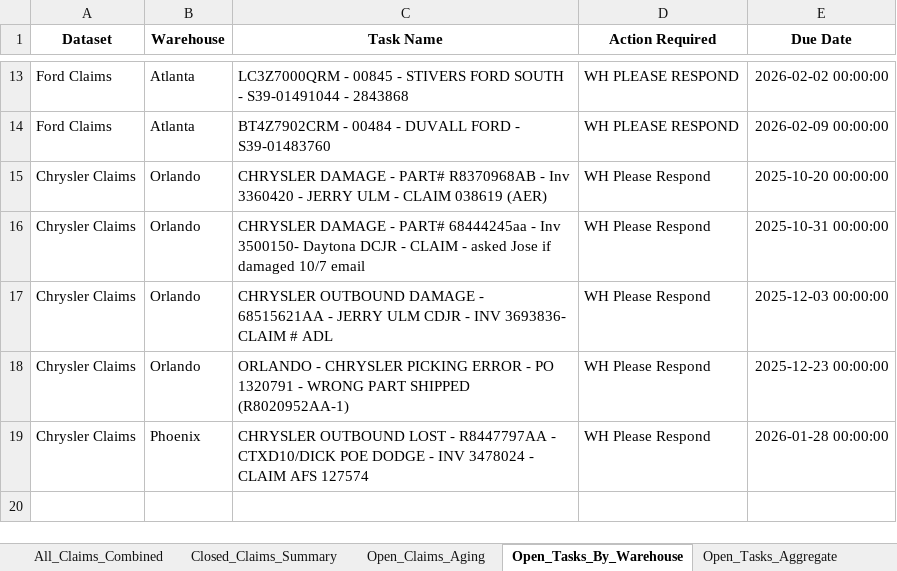
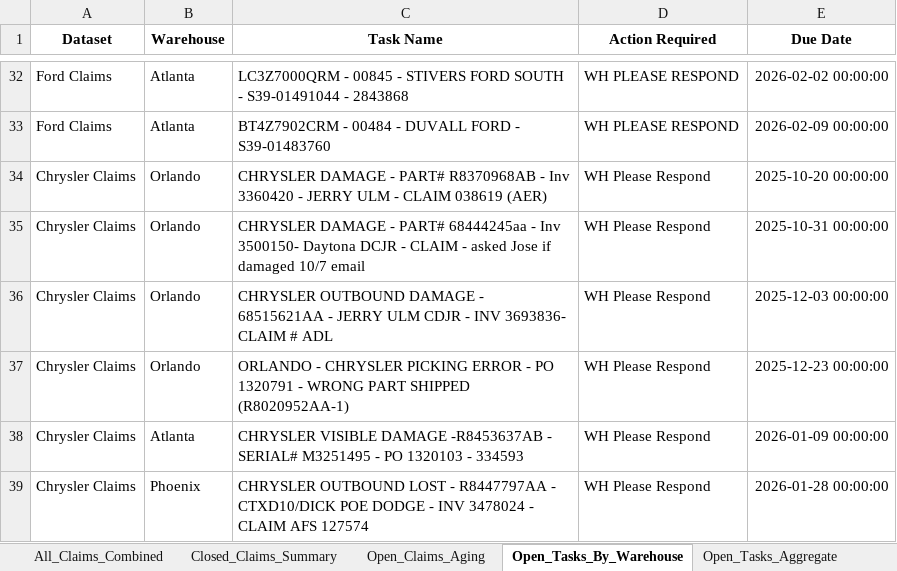
Before and after one commit to usma92/Claims, an Excel workbook: claims_analysis_output.xlsx, sheet Open_Tasks_By_Warehouse, drawn as a sheet; only a part is shown, gaps mark what is left out; values as stored, in another font and other column widths than the file's, no borders; the diff covers the shown part only; the diff names each change by its address in the sheet, - before the commit and + after, or states it on an @@ line.

```diff
--- a/claims_analysis_output.xlsx (sheet Open_Tasks_By_Warehouse)
+++ b/claims_analysis_output.xlsx (sheet Open_Tasks_By_Warehouse)
+row 38: Chrysler Claims | Atlanta | CHRYSLER VISIBLE DAMAGE -R8453637AB - SERIAL# M3251495 - PO 1320103 - 334593 | WH Please Respond | 2026-01-09 00:00:00
```
Also changed, not shown: 19 added rows elsewhere in this sheet, sheet All_Claims_Combined, sheet Open_Claims_Aging, sheet Open_Tasks_Aggregate, sheet Closed_Claims_Summary, 46 other files.
